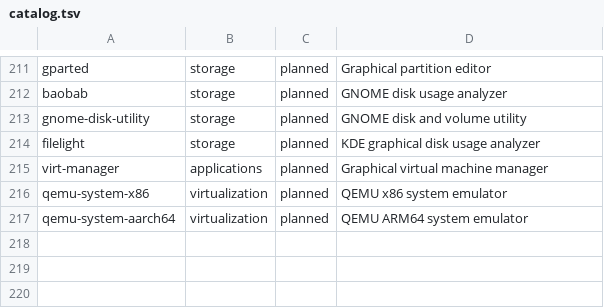
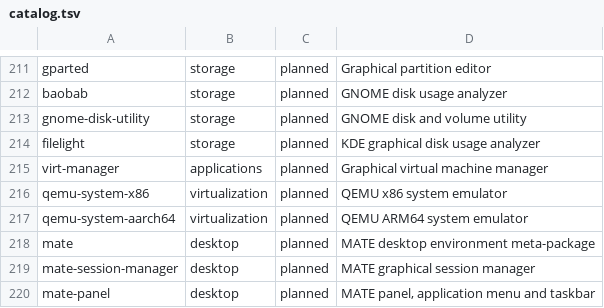
Before and after one commit to Reaccionador2Jeje/vantor-linux, a TSV file: packages/catalog.tsv, drawn as a sheet; only a part is shown, gaps mark what is left out; the diff names each change by its address in the sheet, - before the commit and + after, or states it on an @@ line.

Commit message:
Expand Nyan catalog to 219 desktop packages

```diff
--- a/packages/catalog.tsv
+++ b/packages/catalog.tsv
+row 218: mate | desktop | planned | MATE desktop environment meta-package
+row 219: mate-session-manager | desktop | planned | MATE graphical session manager
+row 220: mate-panel | desktop | planned | MATE panel, application menu and taskbar
```
